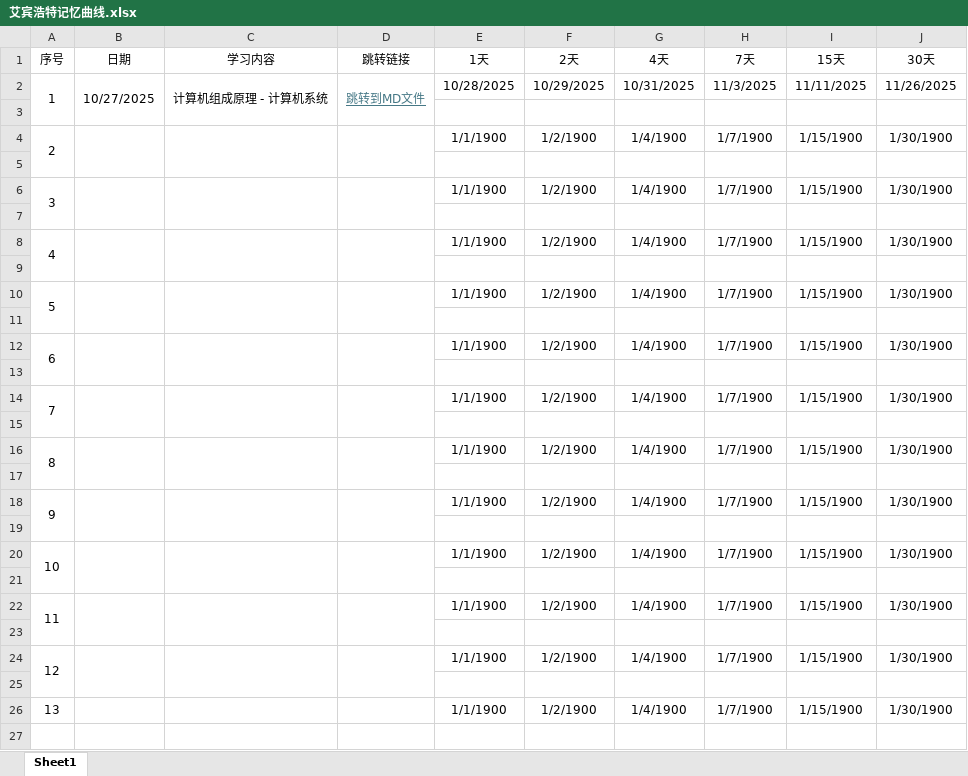
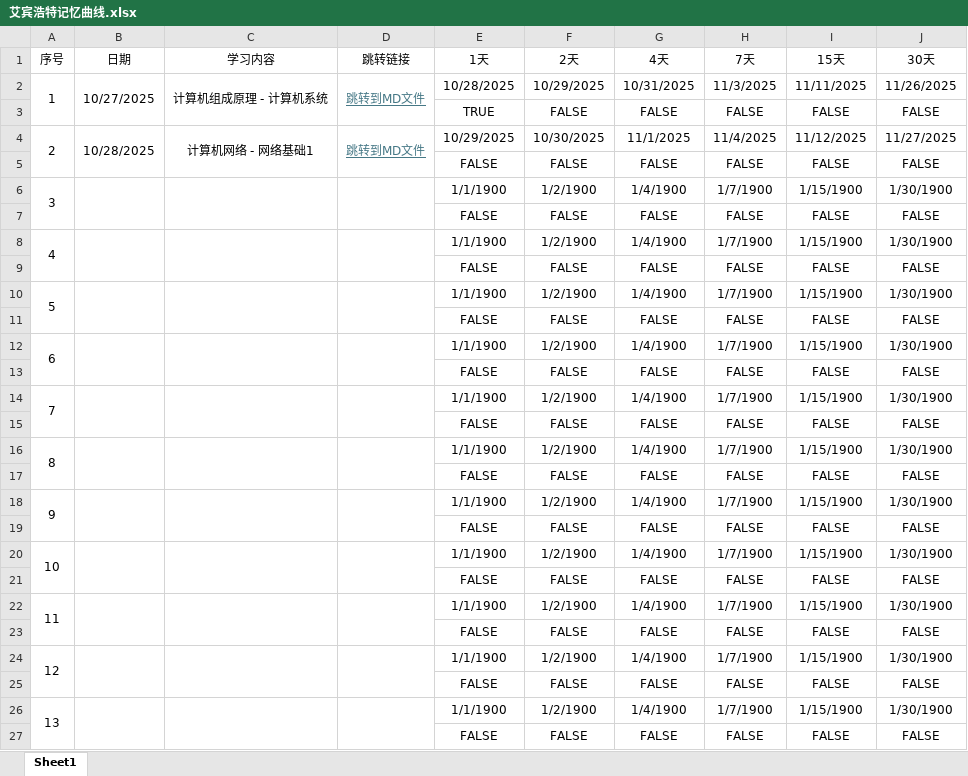
Before and after one commit to Stars-22/notes, an Excel workbook: 艾宾浩特记忆曲线.xlsx, sheet Sheet1, drawn as a sheet; values as stored, in another font and other column widths than the file's, no borders; conditional formats not drawn; removed rows and columns are numbered as before the commit, all else as after; the diff names each change by its address in the sheet, - before the commit and + after, or states it on an @@ line.

Commit message:
Update 艾宾浩特记忆曲线.xlsx

```diff
--- a/艾宾浩特记忆曲线.xlsx (sheet Sheet1)
+++ b/艾宾浩特记忆曲线.xlsx (sheet Sheet1)
-row 3: (empty)
+row 3:  |  |  |  | TRUE | FALSE | FALSE | FALSE | FALSE | FALSE
+row 4: 2 | 10/28/2025 | 计算机网络 - 网络基础1 | 跳转到MD文件 | 10/29/2025 | 10/30/2025 | 11/1/2025 | 11/4/2025 | 11/12/2025 | 11/27/2025
+row 5:  |  |  |  | FALSE | FALSE | FALSE | FALSE | FALSE | FALSE
@@ column A (序号) renumbered between rows 6 and 26 @@
-row 7: (empty)
+row 7:  |  |  |  | FALSE | FALSE | FALSE | FALSE | FALSE | FALSE
-row 9: (empty)
+row 9:  |  |  |  | FALSE | FALSE | FALSE | FALSE | FALSE | FALSE
-row 11: (empty)
+row 11:  |  |  |  | FALSE | FALSE | FALSE | FALSE | FALSE | FALSE
-row 13: (empty)
+row 13:  |  |  |  | FALSE | FALSE | FALSE | FALSE | FALSE | FALSE
-row 15: (empty)
+row 15:  |  |  |  | FALSE | FALSE | FALSE | FALSE | FALSE | FALSE
-row 17: (empty)
+row 17:  |  |  |  | FALSE | FALSE | FALSE | FALSE | FALSE | FALSE
-row 19: (empty)
+row 19:  |  |  |  | FALSE | FALSE | FALSE | FALSE | FALSE | FALSE
-row 21: (empty)
+row 21:  |  |  |  | FALSE | FALSE | FALSE | FALSE | FALSE | FALSE
-row 23: (empty)
+row 23:  |  |  |  | FALSE | FALSE | FALSE | FALSE | FALSE | FALSE
-row 25: (empty)
+row 25:  |  |  |  | FALSE | FALSE | FALSE | FALSE | FALSE | FALSE
-row 27: (empty)
+row 27:  |  |  |  | FALSE | FALSE | FALSE | FALSE | FALSE | FALSE
-row 26: 13 |  |  |  | 1/1/1900 | 1/2/1900 | 1/4/1900 | 1/7/1900 | 1/15/1900 | 1/30/1900
```
Also changed, not shown: formulas that keep their value.
